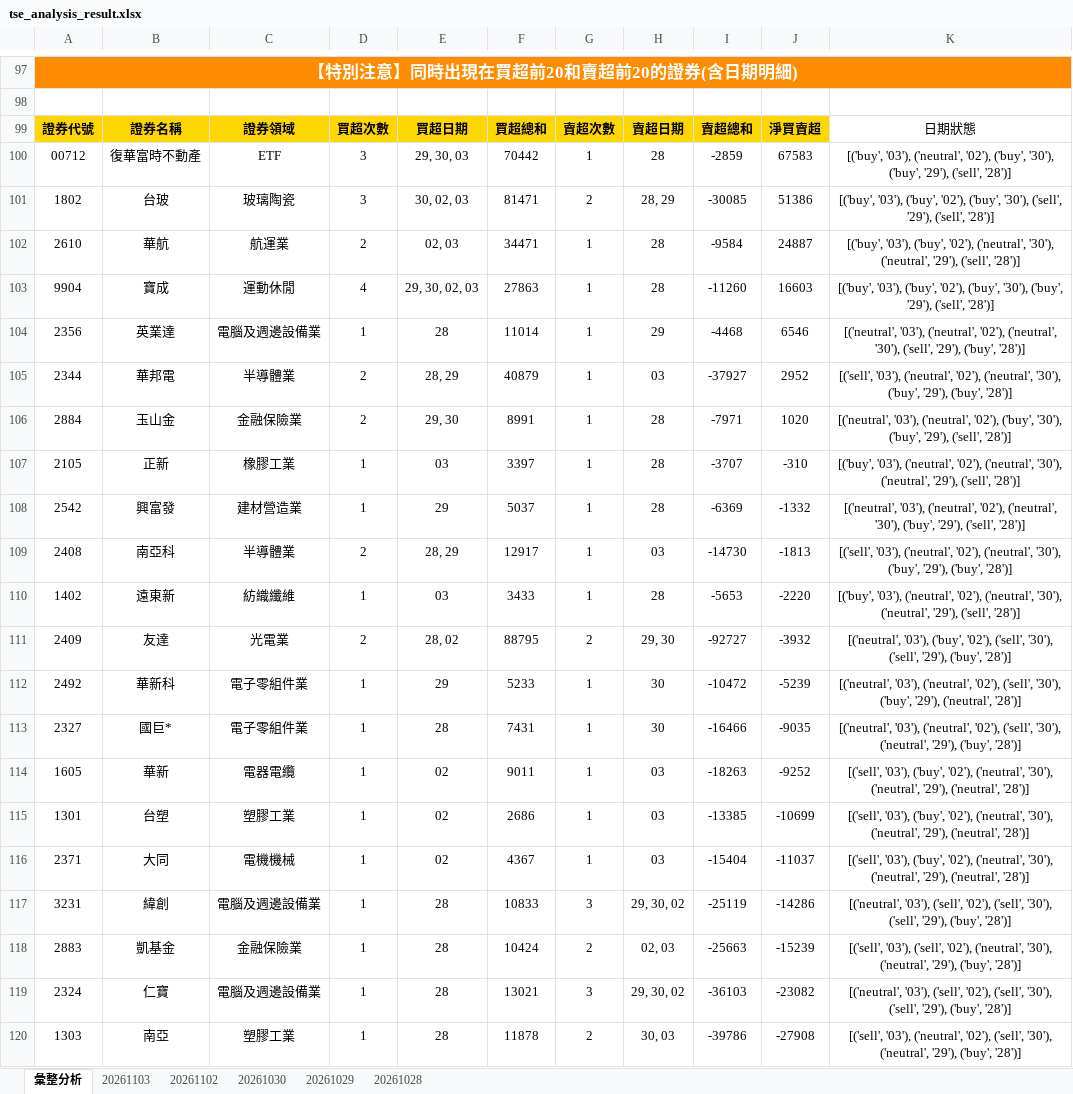
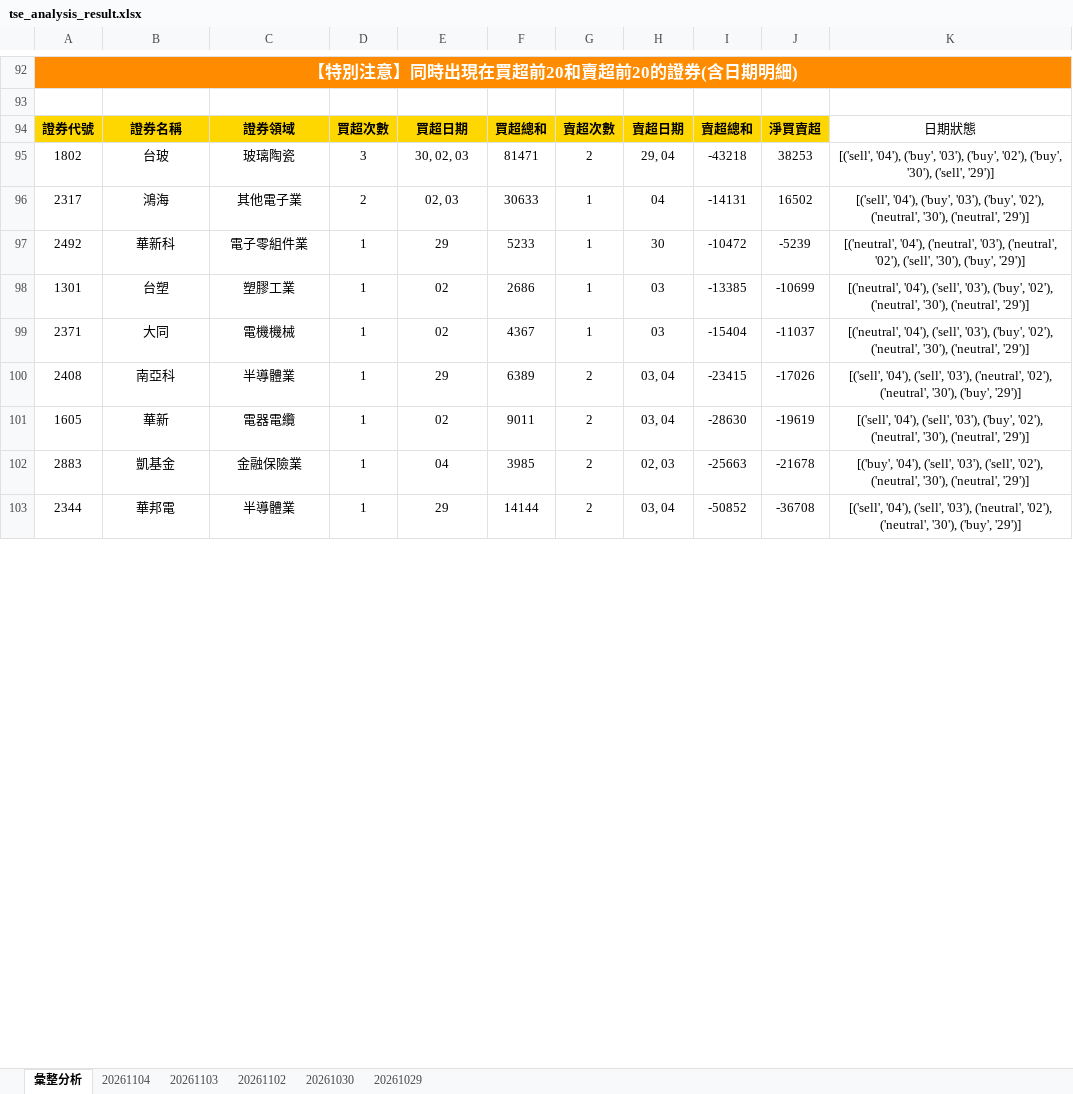
Before and after one commit to ccupcpop/GetDailyStock, an Excel workbook: StockInfo/tse_analysis_result.xlsx, sheet 彙整分析, drawn as a sheet; only a part is shown, gaps mark what is left out; values as stored, in another font and other column widths than the file's, no borders; removed rows and columns are numbered as before the commit, all else as after; the diff covers the shown part only; the diff names each change by its address in the sheet, - before the commit and + after, or states it on an @@ line.

```diff
--- a/StockInfo/tse_analysis_result.xlsx (sheet 彙整分析)
+++ b/StockInfo/tse_analysis_result.xlsx (sheet 彙整分析)
-sheet tab: 20261028
+sheet tab: 20261104
-row 100: 00712 | 復華富時不動產 | ETF | 3 | 29, 30, 03 | 70442 | 1 | 28 | -2859 | 67583 | [('buy', '03'), ('neutral', '02'), ('buy', '30'), ('buy', '29'), ('sell', '28')]
-H95: 28, 29
+H95: 29, 04
-I95: -30085
+I95: -43218
-J95: 51386
+J95: 38253
-K95: [('buy', '03'), ('buy', '02'), ('buy', '30'), ('sell', '29'), ('sell', '28')]
+K95: [('sell', '04'), ('buy', '03'), ('buy', '02'), ('buy', '30'), ('sell', '29')]
-row 102: 2610 | 華航 | 航運業 | 2 | 02, 03 | 34471 | 1 | 28 | -9584 | 24887 | [('buy', '03'), ('buy', '02'), ('neutral', '30'), ('neutral', '29'), ('sell', '28')]
-row 103: 9904 | 寶成 | 運動休閒 | 4 | 29, 30, 02, 03 | 27863 | 1 | 28 | -11260 | 16603 | [('buy', '03'), ('buy', '02'), ('buy', '30'), ('buy', '29'), ('sell', '28')]
-row 104: 2356 | 英業達 | 電腦及週邊設備業 | 1 | 28 | 11014 | 1 | 29 | -4468 | 6546 | [('neutral', '03'), ('neutral', '02'), ('neutral', '30'), ('sell', '29'), ('buy', '28')]
-row 105: 2344 | 華邦電 | 半導體業 | 2 | 28, 29 | 40879 | 1 | 03 | -37927 | 2952 | [('sell', '03'), ('neutral', '02'), ('neutral', '30'), ('buy', '29'), ('buy', '28')]
-row 106: 2884 | 玉山金 | 金融保險業 | 2 | 29, 30 | 8991 | 1 | 28 | -7971 | 1020 | [('neutral', '03'), ('neutral', '02'), ('buy', '30'), ('buy', '29'), ('sell', '28')]
-row 107: 2105 | 正新 | 橡膠工業 | 1 | 03 | 3397 | 1 | 28 | -3707 | -310 | [('buy', '03'), ('neutral', '02'), ('neutral', '30'), ('neutral', '29'), ('sell', '28')]
-row 108: 2542 | 興富發 | 建材營造業 | 1 | 29 | 5037 | 1 | 28 | -6369 | -1332 | [('neutral', '03'), ('neutral', '02'), ('neutral', '30'), ('buy', '29'), ('sell', '28')]
-row 109: 2408 | 南亞科 | 半導體業 | 2 | 28, 29 | 12917 | 1 | 03 | -14730 | -1813 | [('sell', '03'), ('neutral', '02'), ('neutral', '30'), ('buy', '29'), ('buy', '28')]
-row 110: 1402 | 遠東新 | 紡織纖維 | 1 | 03 | 3433 | 1 | 28 | -5653 | -2220 | [('buy', '03'), ('neutral', '02'), ('neutral', '30'), ('neutral', '29'), ('sell', '28')]
-row 111: 2409 | 友達 | 光電業 | 2 | 28, 02 | 88795 | 2 | 29, 30 | -92727 | -3932 | [('neutral', '03'), ('buy', '02'), ('sell', '30'), ('sell', '29'), ('buy', '28')]
+row 96: 2317 | 鴻海 | 其他電子業 | 2 | 02, 03 | 30633 | 1 | 04 | -14131 | 16502 | [('sell', '04'), ('buy', '03'), ('buy', '02'), ('neutral', '30'), ('neutral', '29')]
-K97: [('neutral', '03'), ('neutral', '02'), ('sell', '30'), ('buy', '29'), ('neutral', '28')]
+K97: [('neutral', '04'), ('neutral', '03'), ('neutral', '02'), ('sell', '30'), ('buy', '29')]
-row 113: 2327 | 國巨* | 電子零組件業 | 1 | 28 | 7431 | 1 | 30 | -16466 | -9035 | [('neutral', '03'), ('neutral', '02'), ('sell', '30'), ('neutral', '29'), ('buy', '28')]
-row 114: 1605 | 華新 | 電器電纜 | 1 | 02 | 9011 | 1 | 03 | -18263 | -9252 | [('sell', '03'), ('buy', '02'), ('neutral', '30'), ('neutral', '29'), ('neutral', '28')]
-K98:K99: [('sell', '03'), ('buy', '02'), ('neutral', '30'), ('neutral', '29'), ('neutral', '28')]
+K98:K99: [('neutral', '04'), ('sell', '03'), ('buy', '02'), ('neutral', '30'), ('neutral', '29')]
-row 117: 3231 | 緯創 | 電腦及週邊設備業 | 1 | 28 | 10833 | 3 | 29, 30, 02 | -25119 | -14286 | [('neutral', '03'), ('sell', '02'), ('sell', '30'), ('sell', '29'), ('buy', '28')]
+row 100: 2408 | 南亞科 | 半導體業 | 1 | 29 | 6389 | 2 | 03, 04 | -23415 | -17026 | [('sell', '04'), ('sell', '03'), ('neutral', '02'), ('neutral', '30'), ('buy', '29')]
+row 101: 1605 | 華新 | 電器電纜 | 1 | 02 | 9011 | 2 | 03, 04 | -28630 | -19619 | [('sell', '04'), ('sell', '03'), ('buy', '02'), ('neutral', '30'), ('neutral', '29')]
-E102: 28
+E102: 04
-F102: 10424
+F102: 3985
-J102: -15239
+J102: -21678
-K102: [('sell', '03'), ('sell', '02'), ('neutral', '30'), ('neutral', '29'), ('buy', '28')]
+K102: [('buy', '04'), ('sell', '03'), ('sell', '02'), ('neutral', '30'), ('neutral', '29')]
-row 119: 2324 | 仁寶 | 電腦及週邊設備業 | 1 | 28 | 13021 | 3 | 29, 30, 02 | -36103 | -23082 | [('neutral', '03'), ('sell', '02'), ('sell', '30'), ('sell', '29'), ('buy', '28')]
-row 120: 1303 | 南亞 | 塑膠工業 | 1 | 28 | 11878 | 2 | 30, 03 | -39786 | -27908 | [('sell', '03'), ('neutral', '02'), ('sell', '30'), ('neutral', '29'), ('buy', '28')]
+row 103: 2344 | 華邦電 | 半導體業 | 1 | 29 | 14144 | 2 | 03, 04 | -50852 | -36708 | [('sell', '04'), ('sell', '03'), ('neutral', '02'), ('neutral', '30'), ('buy', '29')]
```
Also changed, not shown: 34 added rows, 42 removed rows and 28 edited cells elsewhere in this sheet, sheet 20261103, StockInfo/otc_analysis_result.xlsx, 16 other files.
